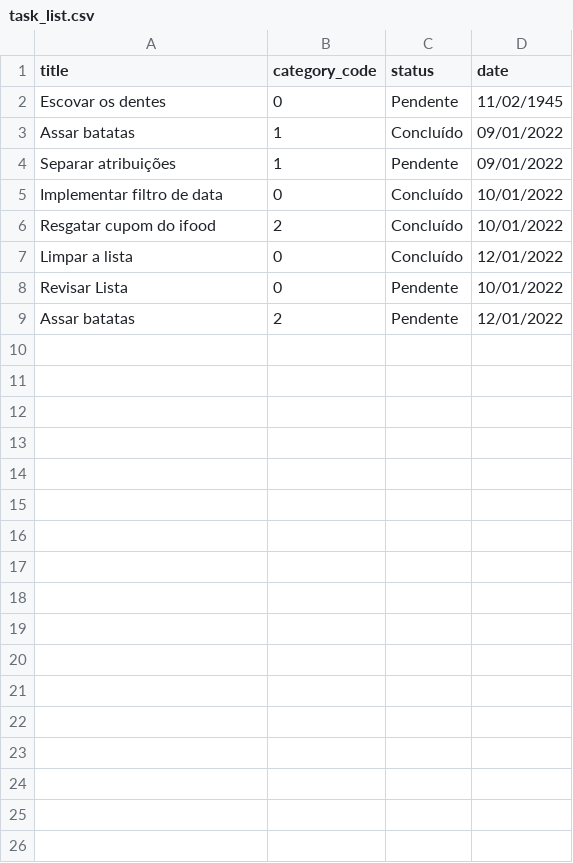
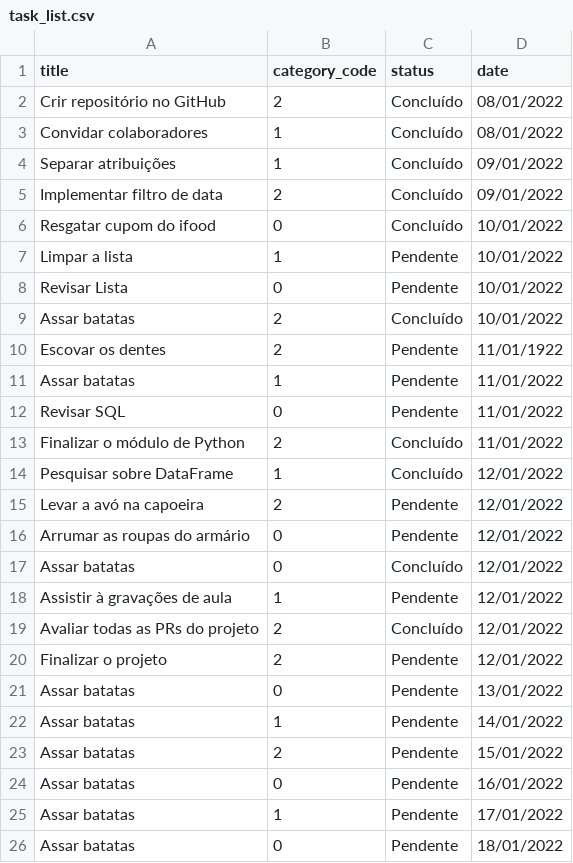
Before and after one commit to hvdomingues/lets-code-todo-list, a CSV file: database/task_list.csv, drawn as a sheet.

Commit message:
Tabela populada para testes gerais

```diff
--- a/database/task_list.csv
+++ b/database/task_list.csv
@@ -1,9 +1,26 @@
 title,category_code,status,date
-Escovar os dentes,0,Pendente,11/02/1945
-Assar batatas,1,Concluído,09/01/2022
-Separar atribuições,1,Pendente,09/01/2022
-Implementar filtro de data,0,Concluído,10/01/2022
-Resgatar cupom do ifood,2,Concluído,10/01/2022
-Limpar a lista,0,Concluído,12/01/2022
+Crir repositório no GitHub,2,Concluído,08/01/2022
+Convidar colaboradores,1,Concluído,08/01/2022
+Separar atribuições,1,Concluído,09/01/2022
+Implementar filtro de data,2,Concluído,09/01/2022
+Resgatar cupom do ifood,0,Concluído,10/01/2022
+Limpar a lista,1,Pendente,10/01/2022
 Revisar Lista,0,Pendente,10/01/2022
-Assar batatas,2,Pendente,12/01/2022
+Assar batatas,2,Concluído,10/01/2022
+Escovar os dentes,2,Pendente,11/01/1922
+Assar batatas,1,Pendente,11/01/2022
+Revisar SQL,0,Pendente,11/01/2022
+Finalizar o módulo de Python,2,Concluído,11/01/2022
+Pesquisar sobre DataFrame,1,Concluído,12/01/2022
+Levar a avó na capoeira,2,Pendente,12/01/2022
+Arrumar as roupas do armário,0,Pendente,12/01/2022
+Assar batatas,0,Concluído,12/01/2022
+Assistir à gravações de aula,1,Pendente,12/01/2022
+Avaliar todas as PRs do projeto,2,Concluído,12/01/2022
+Finalizar o projeto,2,Pendente,12/01/2022
+Assar batatas,0,Pendente,13/01/2022
+Assar batatas,1,Pendente,14/01/2022
+Assar batatas,2,Pendente,15/01/2022
+Assar batatas,0,Pendente,16/01/2022
+Assar batatas,1,Pendente,17/01/2022
+Assar batatas,0,Pendente,18/01/2022
```
